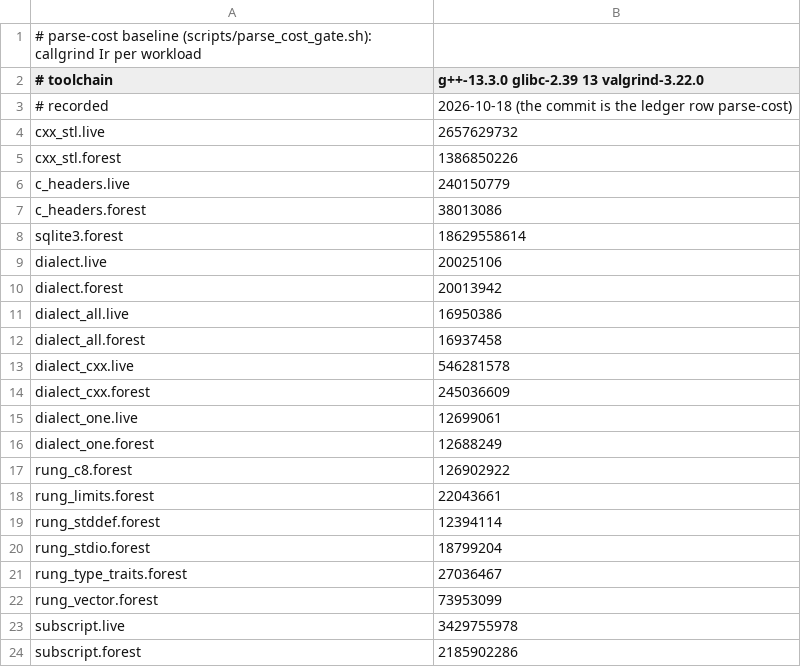
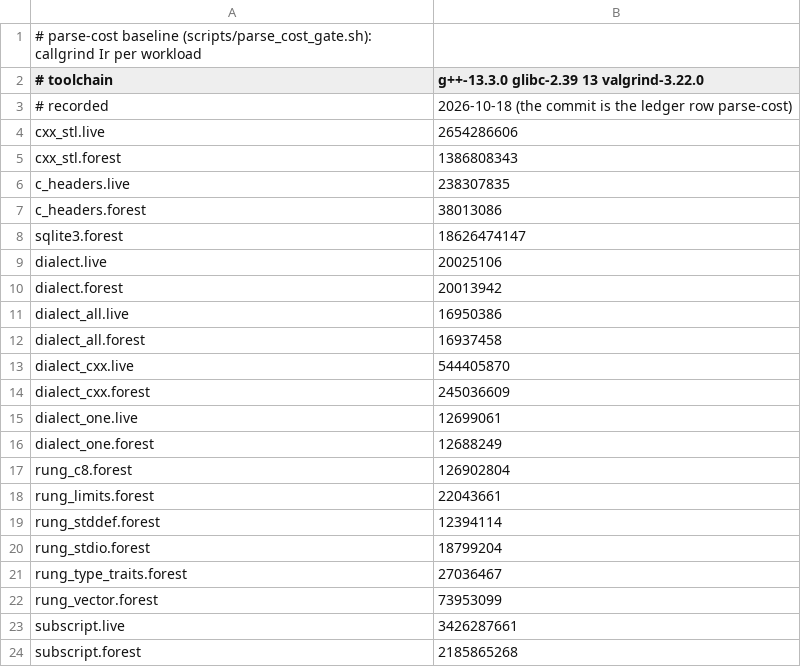
Before and after one commit to derekbsnider/madc, a TSV file: scripts/parse_cost/baseline.tsv, drawn as a sheet.

```diff
--- a/scripts/parse_cost/baseline.tsv
+++ b/scripts/parse_cost/baseline.tsv
@@ -3,7 +3,7 @@
 # recorded	2026-10-18 (the commit is the ledger row parse-cost)
-cxx_stl.live	2657629732
-cxx_stl.forest	1386850226
-c_headers.live	240150779
+cxx_stl.live	2654286606
+cxx_stl.forest	1386808343
+c_headers.live	238307835
 c_headers.forest	38013086
-sqlite3.forest	18629558614
+sqlite3.forest	18626474147
 dialect.live	20025106
@@ -12,3 +12,3 @@ dialect_all.live	16950386
 dialect_all.forest	16937458
-dialect_cxx.live	546281578
+dialect_cxx.live	544405870
 dialect_cxx.forest	245036609
@@ -16,3 +16,3 @@ dialect_one.live	12699061
 dialect_one.forest	12688249
-rung_c8.forest	126902922
+rung_c8.forest	126902804
 rung_limits.forest	22043661
@@ -22,3 +22,3 @@ rung_type_traits.forest	27036467
 rung_vector.forest	73953099
-subscript.live	3429755978
-subscript.forest	2185902286
+subscript.live	3426287661
+subscript.forest	2185865268
```
Also changed, not shown: 4 other files.
